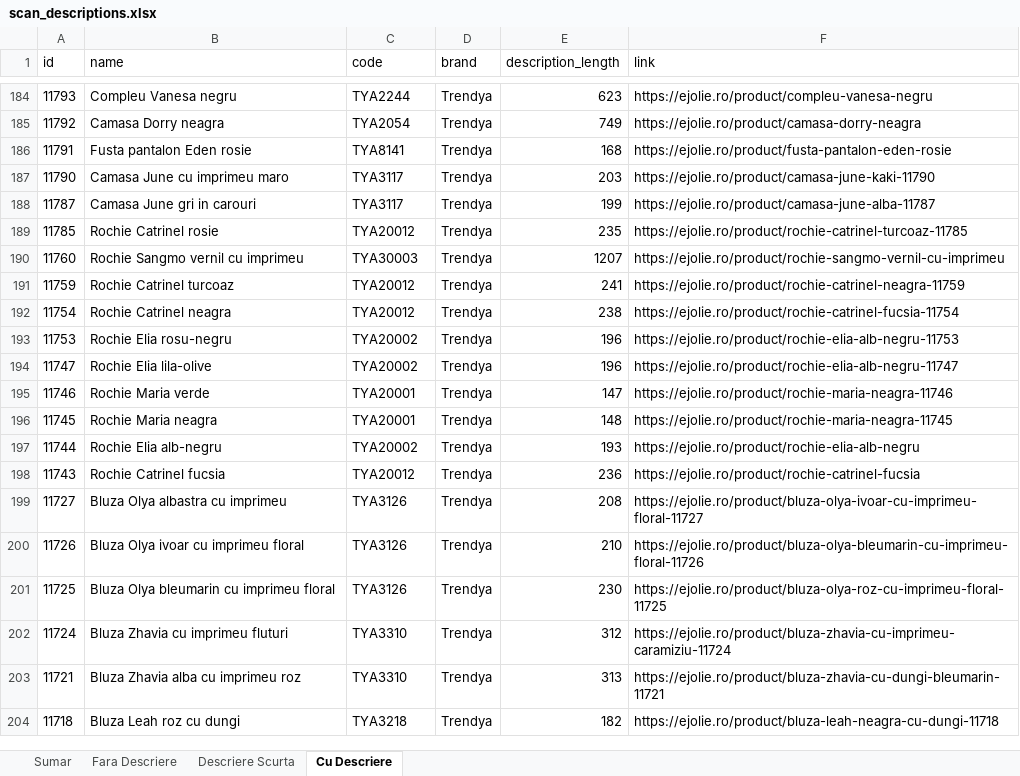
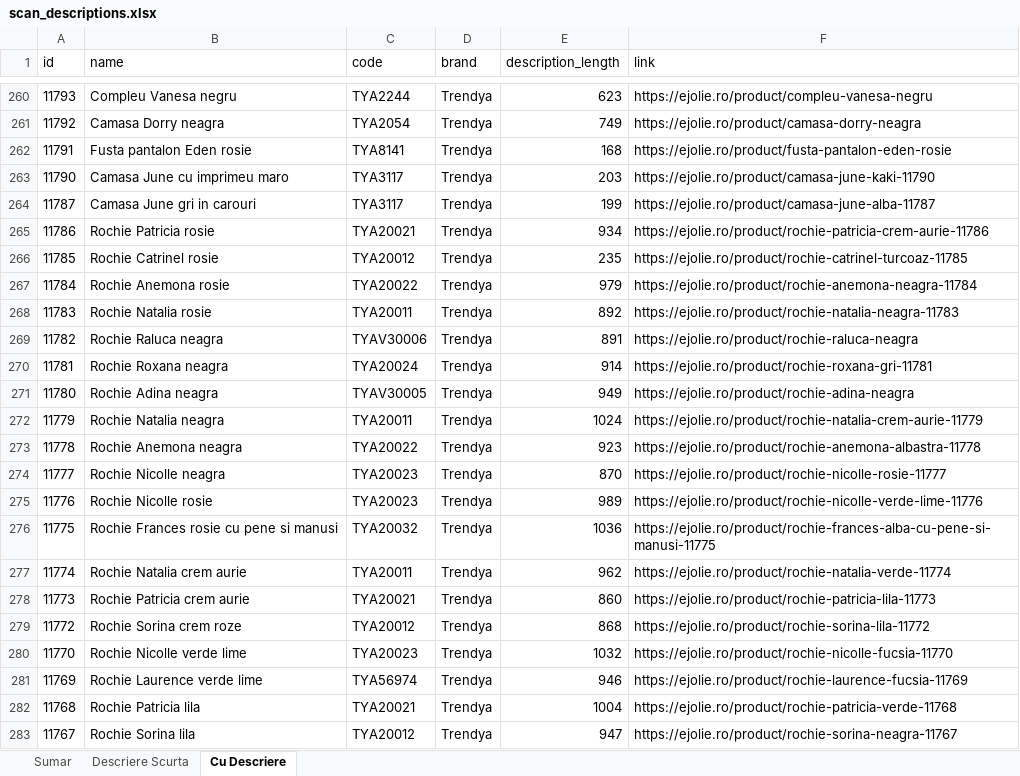
Before and after one commit to alextdr2016-ux/ejolie-openclaw-agent, an Excel workbook: ejolie-sales/scripts/scan_descriptions.xlsx, sheet Cu Descriere, drawn as a sheet; only a part is shown, gaps mark what is left out; the shorter side is filled out with more unchanged rows; values as stored, in another font and other column widths than the file's, no borders; the diff covers the shown part only; the diff names each change by its address in the sheet, - before the commit and + after, or states it on an @@ line.

```diff
--- a/ejolie-sales/scripts/scan_descriptions.xlsx (sheet Cu Descriere)
+++ b/ejolie-sales/scripts/scan_descriptions.xlsx (sheet Cu Descriere)
-sheet tab: Fara Descriere
+row 265: 11786 | Rochie Patricia rosie | TYA20021 | Trendya | 934 | https://ejolie.ro/product/rochie-patricia-crem-aurie-11786
+row 267: 11784 | Rochie Anemona rosie | TYA20022 | Trendya | 979 | https://ejolie.ro/product/rochie-anemona-neagra-11784
+row 268: 11783 | Rochie Natalia rosie | TYA20011 | Trendya | 892 | https://ejolie.ro/product/rochie-natalia-neagra-11783
+row 269: 11782 | Rochie Raluca neagra | TYAV30006 | Trendya | 891 | https://ejolie.ro/product/rochie-raluca-neagra
+row 270: 11781 | Rochie Roxana neagra | TYA20024 | Trendya | 914 | https://ejolie.ro/product/rochie-roxana-gri-11781
+row 271: 11780 | Rochie Adina neagra | TYAV30005 | Trendya | 949 | https://ejolie.ro/product/rochie-adina-neagra
+row 272: 11779 | Rochie Natalia neagra | TYA20011 | Trendya | 1024 | https://ejolie.ro/product/rochie-natalia-crem-aurie-11779
+row 273: 11778 | Rochie Anemona neagra | TYA20022 | Trendya | 923 | https://ejolie.ro/product/rochie-anemona-albastra-11778
+row 274: 11777 | Rochie Nicolle neagra | TYA20023 | Trendya | 870 | https://ejolie.ro/product/rochie-nicolle-rosie-11777
+row 275: 11776 | Rochie Nicolle rosie | TYA20023 | Trendya | 989 | https://ejolie.ro/product/rochie-nicolle-verde-lime-11776
+row 276: 11775 | Rochie Frances rosie cu pene si manusi | TYA20032 | Trendya | 1036 | https://ejolie.ro/product/rochie-frances-alba-cu-pene-si-manusi-11775
+row 277: 11774 | Rochie Natalia crem aurie | TYA20011 | Trendya | 962 | https://ejolie.ro/product/rochie-natalia-verde-11774
+row 278: 11773 | Rochie Patricia crem aurie | TYA20021 | Trendya | 860 | https://ejolie.ro/product/rochie-patricia-lila-11773
+row 279: 11772 | Rochie Sorina crem roze | TYA20012 | Trendya | 868 | https://ejolie.ro/product/rochie-sorina-lila-11772
+row 280: 11770 | Rochie Nicolle verde lime | TYA20023 | Trendya | 1032 | https://ejolie.ro/product/rochie-nicolle-fucsia-11770
+row 281: 11769 | Rochie Laurence verde lime | TYA56974 | Trendya | 946 | https://ejolie.ro/product/rochie-laurence-fucsia-11769
+row 282: 11768 | Rochie Patricia lila | TYA20021 | Trendya | 1004 | https://ejolie.ro/product/rochie-patricia-verde-11768
+row 283: 11767 | Rochie Sorina lila | TYA20012 | Trendya | 947 | https://ejolie.ro/product/rochie-sorina-neagra-11767
```
Also changed, not shown: 173 added rows and 2 removed rows elsewhere in this sheet, sheet Descriere Scurta, sheet Sumar, 5 other files.
